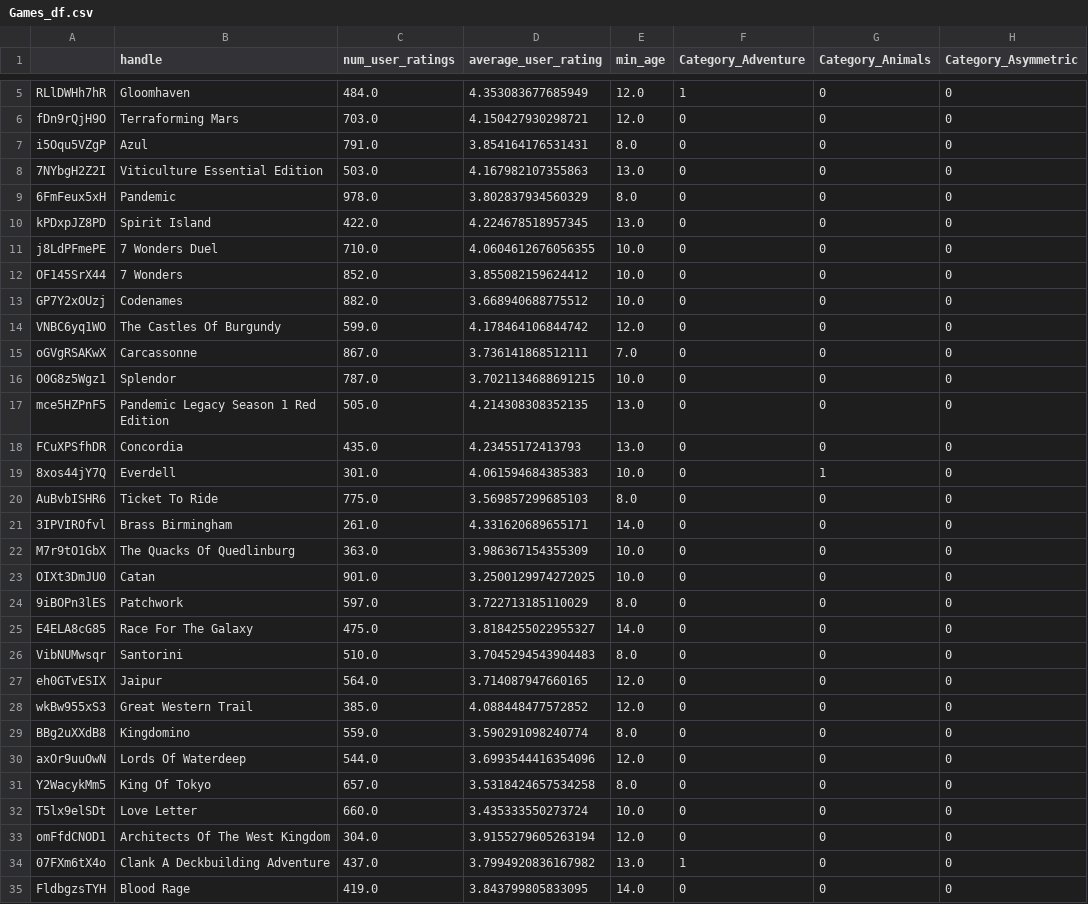
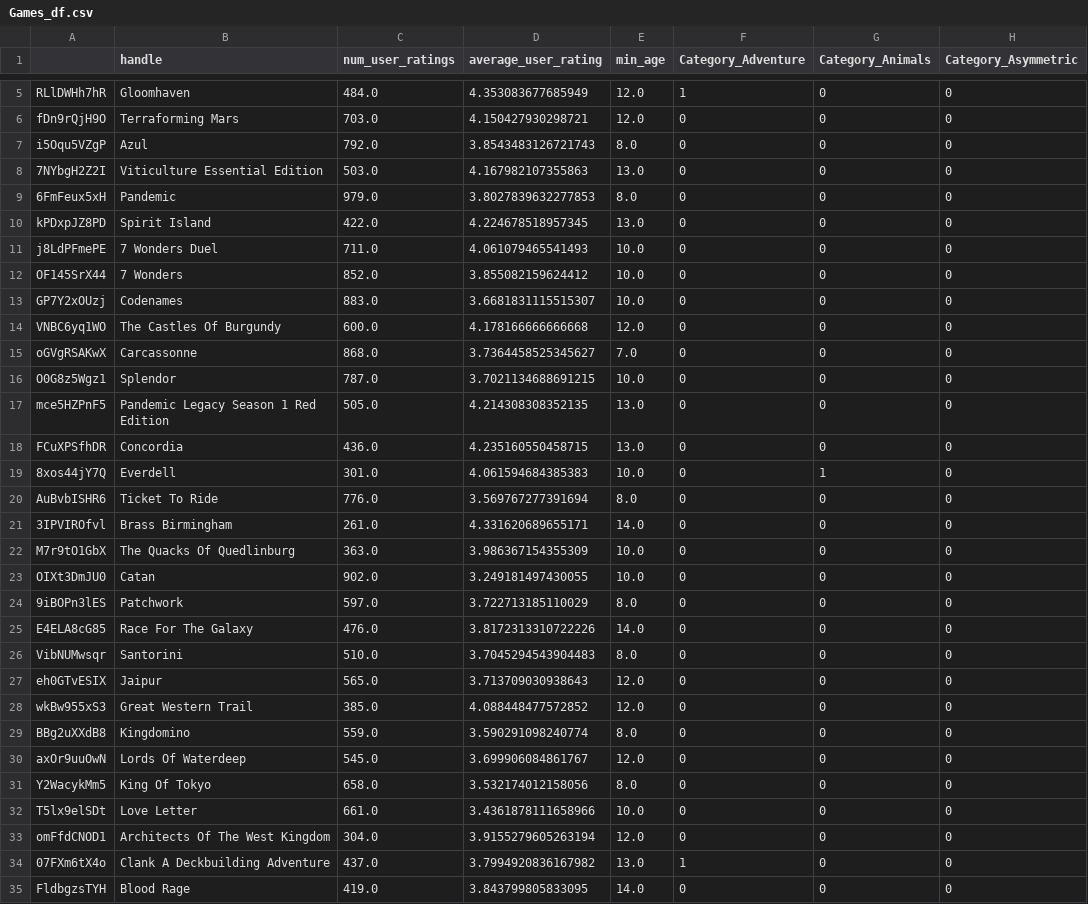
Before and after one commit to sjwalker223/board-games, a CSV file: Games_df.csv, drawn as a sheet; only a part is shown, gaps mark what is left out; the diff covers the shown part only; the diff names each change by its address in the sheet, - before the commit and + after, or states it on an @@ line.

```diff
--- a/Games_df.csv
+++ b/Games_df.csv
-C7 (num_user_ratings): 791.0
+C7 (num_user_ratings): 792.0
-D7 (average_user_rating): 3.854164176531431
+D7 (average_user_rating): 3.8543483126721743
-C9 (num_user_ratings): 978.0
+C9 (num_user_ratings): 979.0
-D9 (average_user_rating): 3.802837934560329
+D9 (average_user_rating): 3.8027839632277853
-C11 (num_user_ratings): 710.0
+C11 (num_user_ratings): 711.0
-D11 (average_user_rating): 4.0604612676056355
+D11 (average_user_rating): 4.061079465541493
-C13 (num_user_ratings): 882.0
+C13 (num_user_ratings): 883.0
-D13 (average_user_rating): 3.668940688775512
+D13 (average_user_rating): 3.6681831115515307
-C14 (num_user_ratings): 599.0
+C14 (num_user_ratings): 600.0
-D14 (average_user_rating): 4.178464106844742
+D14 (average_user_rating): 4.178166666666668
-C15 (num_user_ratings): 867.0
+C15 (num_user_ratings): 868.0
-D15 (average_user_rating): 3.736141868512111
+D15 (average_user_rating): 3.7364458525345627
-C18 (num_user_ratings): 435.0
+C18 (num_user_ratings): 436.0
-D18 (average_user_rating): 4.23455172413793
+D18 (average_user_rating): 4.235160550458715
-C20 (num_user_ratings): 775.0
+C20 (num_user_ratings): 776.0
-D20 (average_user_rating): 3.569857299685103
+D20 (average_user_rating): 3.569767277391694
-C23 (num_user_ratings): 901.0
+C23 (num_user_ratings): 902.0
-D23 (average_user_rating): 3.2500129974272025
+D23 (average_user_rating): 3.249181497430055
-C25 (num_user_ratings): 475.0
+C25 (num_user_ratings): 476.0
-D25 (average_user_rating): 3.8184255022955327
+D25 (average_user_rating): 3.8172313310722226
-C27 (num_user_ratings): 564.0
+C27 (num_user_ratings): 565.0
-D27 (average_user_rating): 3.714087947660165
+D27 (average_user_rating): 3.713709030938643
-C30 (num_user_ratings): 544.0
+C30 (num_user_ratings): 545.0
-D30 (average_user_rating): 3.6993544416354096
+D30 (average_user_rating): 3.699906084861767
-C31 (num_user_ratings): 657.0
+C31 (num_user_ratings): 658.0
-D31 (average_user_rating): 3.5318424657534258
+D31 (average_user_rating): 3.532174012158056
-C32 (num_user_ratings): 660.0
+C32 (num_user_ratings): 661.0
-D32 (average_user_rating): 3.435333550273724
+D32 (average_user_rating): 3.4361878111658966
```
Also changed, not shown: 146 edited cells elsewhere in this file, 3 other files.
